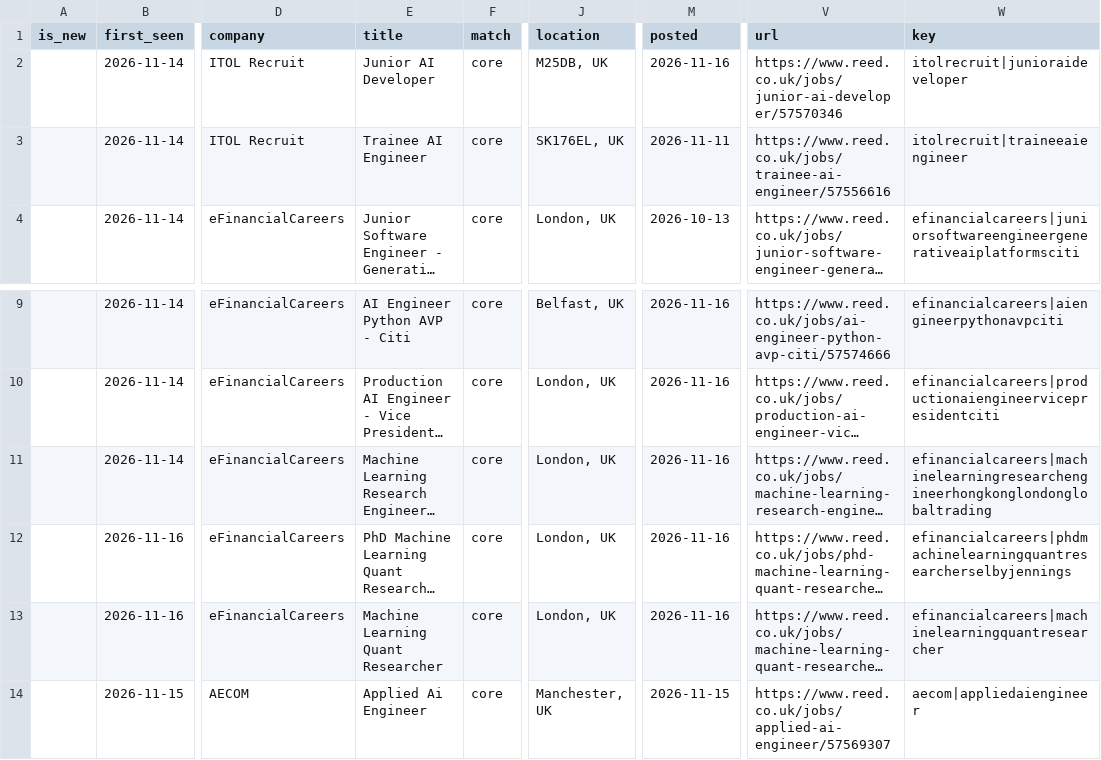
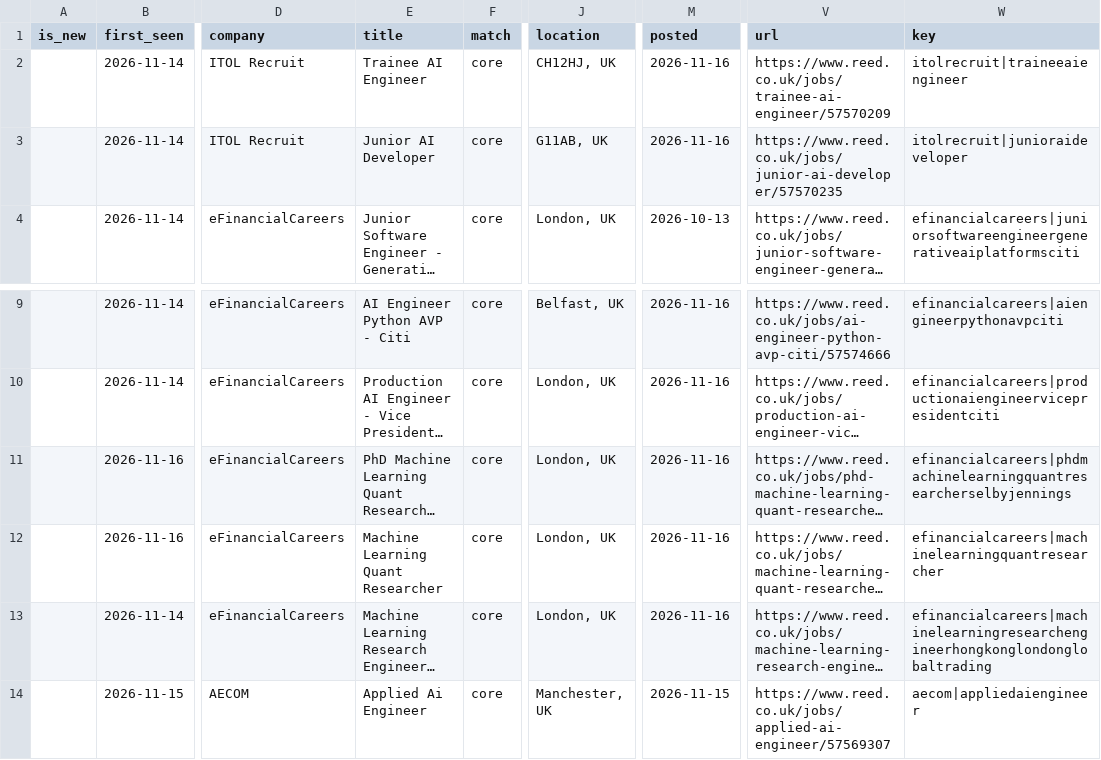
Before and after one commit to t1anzn/seed-scout, a CSV file: docs/seed_jobs.csv, drawn as a sheet; only a part is shown, gaps mark what is left out; long unchanged cells end in …; the diff names each change by its address in the sheet, - before the commit and + after, or states it on an @@ line.

```diff
--- a/docs/seed_jobs.csv
+++ b/docs/seed_jobs.csv
-E2 (title): Junior AI Developer
+E2 (title): Trainee AI Engineer
-J2 (location): M25DB, UK
+J2 (location): CH12HJ, UK
-V2 (url): https://www.reed.co.uk/jobs/junior-ai-developer/57570346
+V2 (url): https://www.reed.co.uk/jobs/trainee-ai-engineer/57570209
-W2 (key): itolrecruit|junioraideveloper
+W2 (key): itolrecruit|traineeaiengineer
-E3 (title): Trainee AI Engineer
+E3 (title): Junior AI Developer
-J3 (location): SK176EL, UK
+J3 (location): G11AB, UK
-M3 (posted): 2026-11-11
+M3 (posted): 2026-11-16
-V3 (url): https://www.reed.co.uk/jobs/trainee-ai-engineer/57556616
+V3 (url): https://www.reed.co.uk/jobs/junior-ai-developer/57570235
-W3 (key): itolrecruit|traineeaiengineer
+W3 (key): itolrecruit|junioraideveloper
@@ row 11 moved to row 13: 2026-11-14 @@
```
Also changed, not shown: 2 other files.
